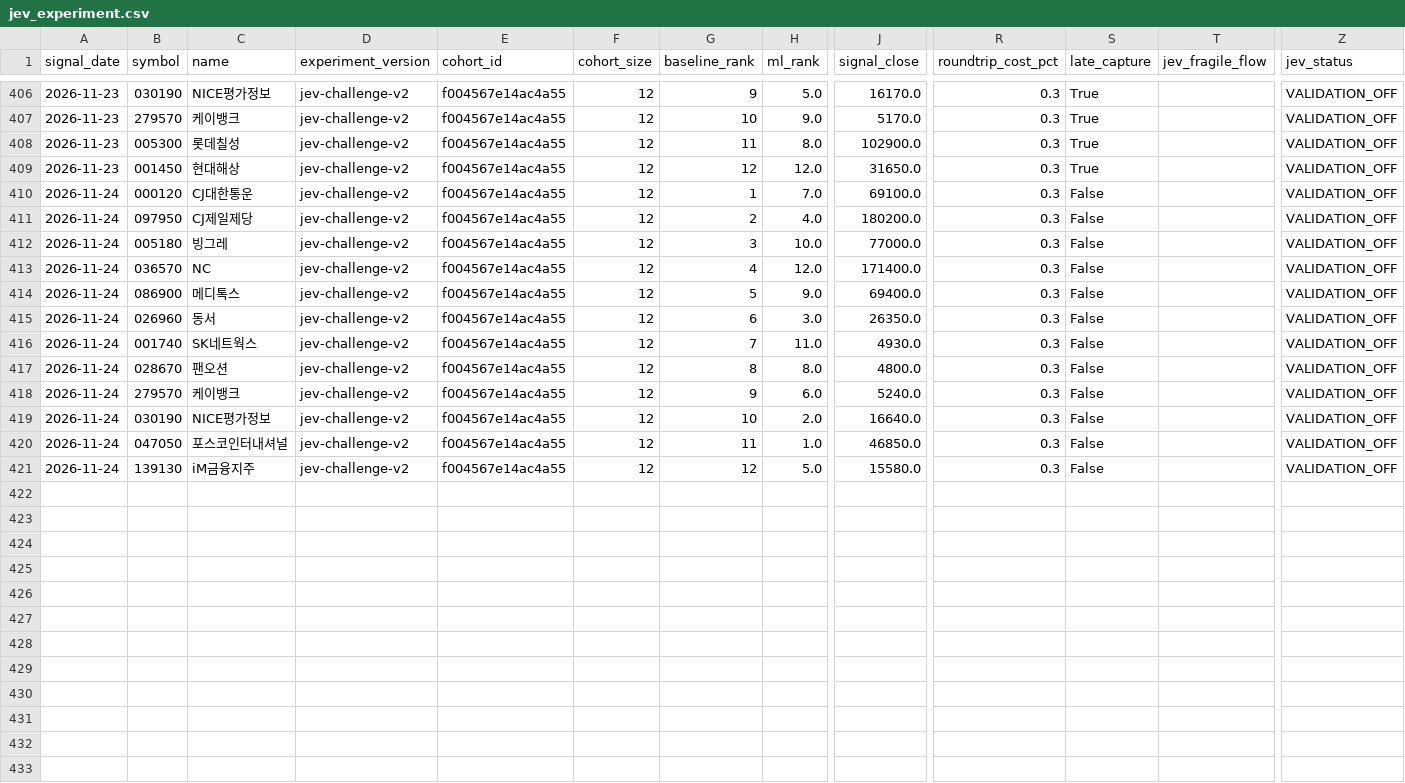
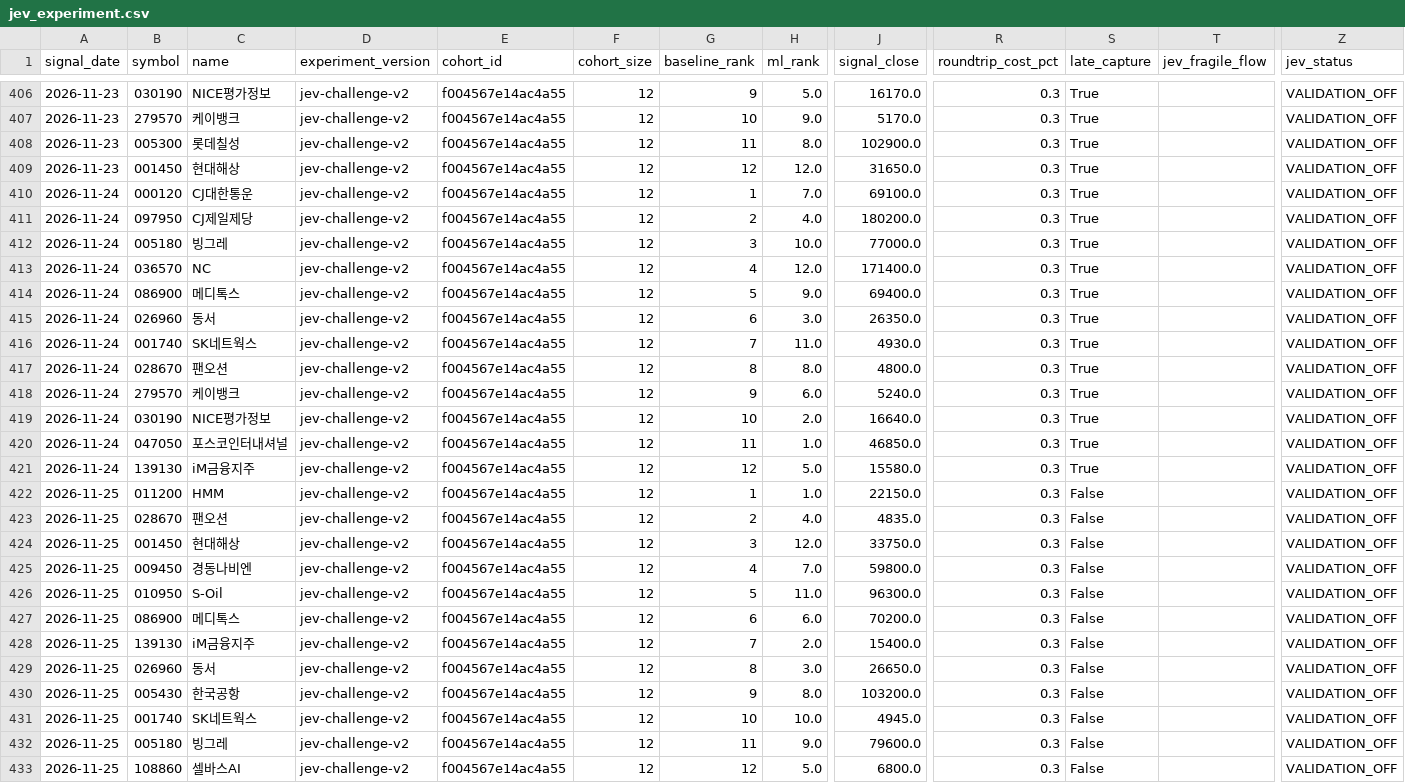
Before and after one commit to LEOSONG727/kis-foreign-flow-report, a CSV file: data/jev_experiment.csv, drawn as a sheet; only a part is shown, gaps mark what is left out; rows hold the shown columns only; the diff names each change by its address in the sheet, - before the commit and + after, or states it on an @@ line.

```diff
--- a/data/jev_experiment.csv
+++ b/data/jev_experiment.csv
-S410:S421 (late_capture): False
+S410:S421 (late_capture): True
+row 422: 2026-11-25 | 011200 | HMM | jev-challenge-v2 | f004567e14ac4a55 | 12 | 1 | 1.0 | 22150.0 | 0.3 | False |  | VALIDATION_OFF
+row 423: 2026-11-25 | 028670 | 팬오션 | jev-challenge-v2 | f004567e14ac4a55 | 12 | 2 | 4.0 | 4835.0 | 0.3 | False |  | VALIDATION_OFF
+row 424: 2026-11-25 | 001450 | 현대해상 | jev-challenge-v2 | f004567e14ac4a55 | 12 | 3 | 12.0 | 33750.0 | 0.3 | False |  | VALIDATION_OFF
+row 425: 2026-11-25 | 009450 | 경동나비엔 | jev-challenge-v2 | f004567e14ac4a55 | 12 | 4 | 7.0 | 59800.0 | 0.3 | False |  | VALIDATION_OFF
+row 426: 2026-11-25 | 010950 | S-Oil | jev-challenge-v2 | f004567e14ac4a55 | 12 | 5 | 11.0 | 96300.0 | 0.3 | False |  | VALIDATION_OFF
+row 427: 2026-11-25 | 086900 | 메디톡스 | jev-challenge-v2 | f004567e14ac4a55 | 12 | 6 | 6.0 | 70200.0 | 0.3 | False |  | VALIDATION_OFF
+row 428: 2026-11-25 | 139130 | iM금융지주 | jev-challenge-v2 | f004567e14ac4a55 | 12 | 7 | 2.0 | 15400.0 | 0.3 | False |  | VALIDATION_OFF
+row 429: 2026-11-25 | 026960 | 동서 | jev-challenge-v2 | f004567e14ac4a55 | 12 | 8 | 3.0 | 26650.0 | 0.3 | False |  | VALIDATION_OFF
+row 430: 2026-11-25 | 005430 | 한국공항 | jev-challenge-v2 | f004567e14ac4a55 | 12 | 9 | 8.0 | 103200.0 | 0.3 | False |  | VALIDATION_OFF
+row 431: 2026-11-25 | 001740 | SK네트웍스 | jev-challenge-v2 | f004567e14ac4a55 | 12 | 10 | 10.0 | 4945.0 | 0.3 | False |  | VALIDATION_OFF
+row 432: 2026-11-25 | 005180 | 빙그레 | jev-challenge-v2 | f004567e14ac4a55 | 12 | 11 | 9.0 | 79600.0 | 0.3 | False |  | VALIDATION_OFF
+row 433: 2026-11-25 | 108860 | 셀바스AI | jev-challenge-v2 | f004567e14ac4a55 | 12 | 12 | 5.0 | 6800.0 | 0.3 | False |  | VALIDATION_OFF
```
Also changed, not shown: data/jev_event_live.csv, data/ml_shadow_snapshots.csv, 24 other files.
